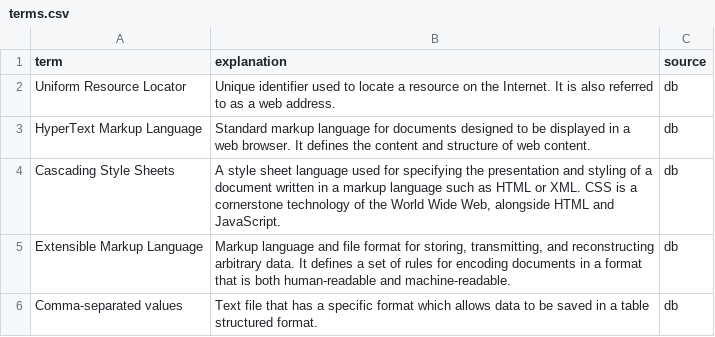
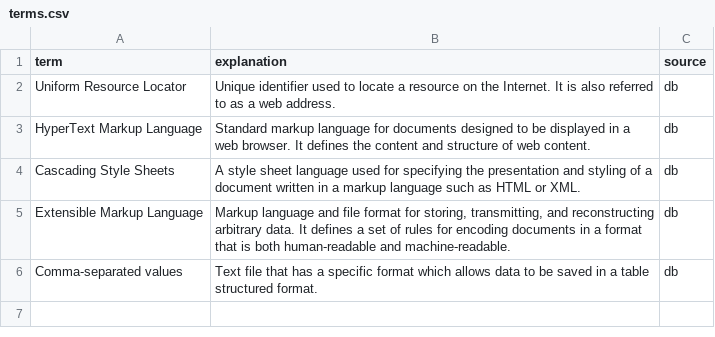
Before and after one commit to LIAntonova/english-site, a CSV file: data/terms.csv, drawn as a sheet.

Commit message:
Update terms.csv

```diff
--- a/data/terms.csv
+++ b/data/terms.csv
@@ -3,3 +3,3 @@ Uniform Resource Locator;Unique identifier used to locate a resource on the Inte
 HyperText Markup Language;Standard markup language for documents designed to be displayed in a web browser. It defines the content and structure of web content.;db
-Cascading Style Sheets;A style sheet language used for specifying the presentation and styling of a document written in a markup language such as HTML or XML. CSS is a cornerstone technology of the World Wide Web, alongside HTML and JavaScript.;db
+Cascading Style Sheets;A style sheet language used for specifying the presentation and styling of a document written in a markup language such as HTML or XML.;db
 Extensible Markup Language;Markup language and file format for storing, transmitting, and reconstructing arbitrary data. It defines a set of rules for encoding documents in a format that is both human-readable and machine-readable.;db
```
